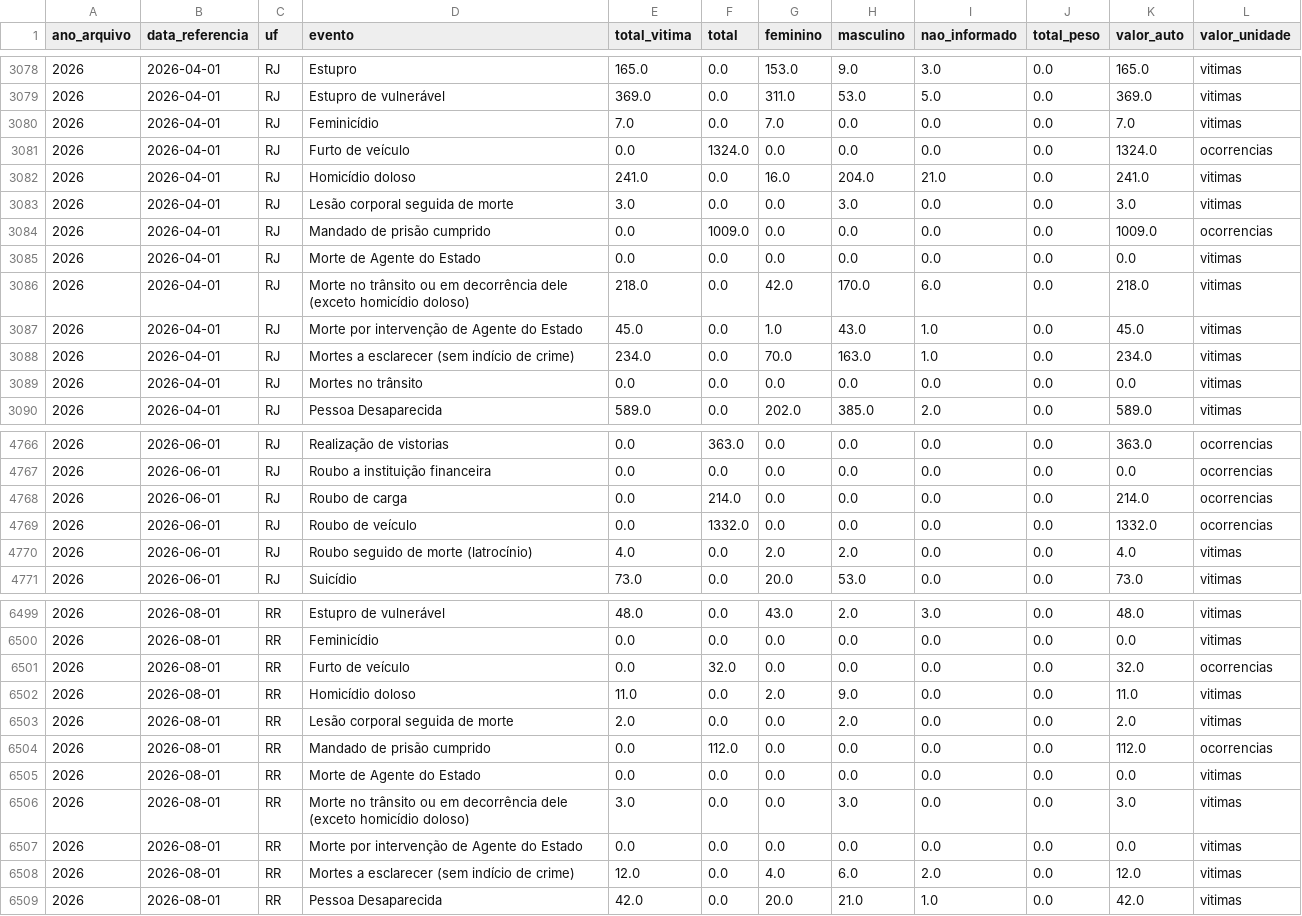
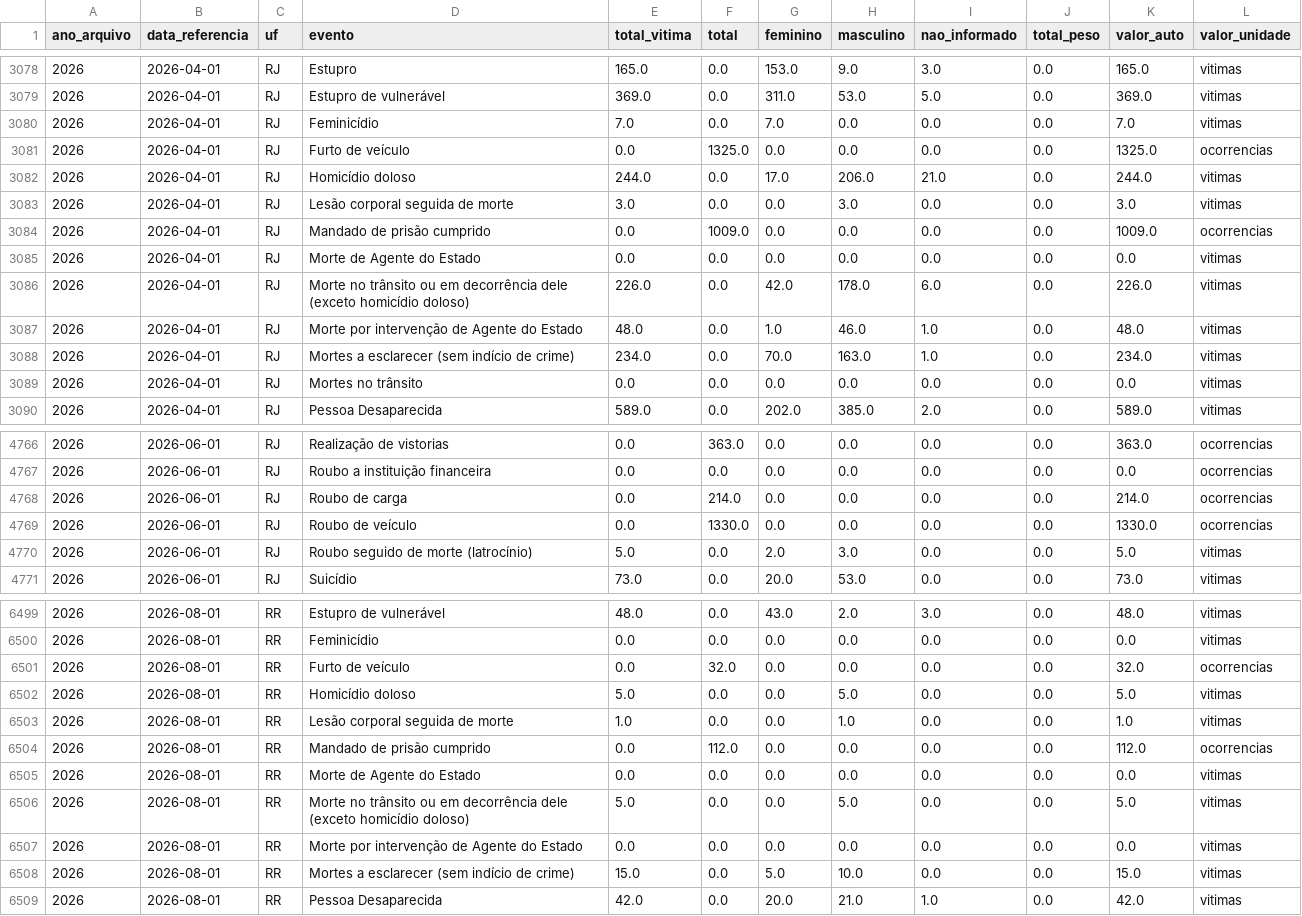
Before and after one commit to tuka1965-glitch/analisador-temporal, a CSV file: data/sinesp_vde_2026.csv, drawn as a sheet; only a part is shown, gaps mark what is left out; the diff covers the shown part only.

```diff
--- a/data/sinesp_vde_2026.csv
+++ b/data/sinesp_vde_2026.csv
@@ -3080,4 +3080,4 @@
 2026,2026-04-01,RJ,Feminicídio,7.0,0.0,7.0,0.0,0.0,0.0,7.0,vitimas
-2026,2026-04-01,RJ,Furto de veículo,0.0,1324.0,0.0,0.0,0.0,0.0,1324.0,ocorrencias
-2026,2026-04-01,RJ,Homicídio doloso,241.0,0.0,16.0,204.0,21.0,0.0,241.0,vitimas
+2026,2026-04-01,RJ,Furto de veículo,0.0,1325.0,0.0,0.0,0.0,0.0,1325.0,ocorrencias
+2026,2026-04-01,RJ,Homicídio doloso,244.0,0.0,17.0,206.0,21.0,0.0,244.0,vitimas
 2026,2026-04-01,RJ,Lesão corporal seguida de morte,3.0,0.0,0.0,3.0,0.0,0.0,3.0,vitimas
@@ -3085,4 +3085,4 @@
 2026,2026-04-01,RJ,Morte de Agente do Estado,0.0,0.0,0.0,0.0,0.0,0.0,0.0,vitimas
-2026,2026-04-01,RJ,Morte no trânsito ou em decorrência dele (exceto homicídio doloso),218.0,0.0,42.0,170.0,6.0,0.0,218.0,vitimas
-2026,2026-04-01,RJ,Morte por intervenção de Agente do Estado,45.0,0.0,1.0,43.0,1.0,0.0,45.0,vitimas
+2026,2026-04-01,RJ,Morte no trânsito ou em decorrência dele (exceto homicídio doloso),226.0,0.0,42.0,178.0,6.0,0.0,226.0,vitimas
+2026,2026-04-01,RJ,Morte por intervenção de Agente do Estado,48.0,0.0,1.0,46.0,1.0,0.0,48.0,vitimas
 2026,2026-04-01,RJ,Mortes a esclarecer (sem indício de crime),234.0,0.0,70.0,163.0,1.0,0.0,234.0,vitimas
@@ -4768,4 +4768,4 @@
 2026,2026-06-01,RJ,Roubo de carga,0.0,214.0,0.0,0.0,0.0,0.0,214.0,ocorrencias
-2026,2026-06-01,RJ,Roubo de veículo,0.0,1332.0,0.0,0.0,0.0,0.0,1332.0,ocorrencias
-2026,2026-06-01,RJ,Roubo seguido de morte (latrocínio),4.0,0.0,2.0,2.0,0.0,0.0,4.0,vitimas
+2026,2026-06-01,RJ,Roubo de veículo,0.0,1330.0,0.0,0.0,0.0,0.0,1330.0,ocorrencias
+2026,2026-06-01,RJ,Roubo seguido de morte (latrocínio),5.0,0.0,2.0,3.0,0.0,0.0,5.0,vitimas
 2026,2026-06-01,RJ,Suicídio,73.0,0.0,20.0,53.0,0.0,0.0,73.0,vitimas
@@ -6501,9 +6501,9 @@
 2026,2026-08-01,RR,Furto de veículo,0.0,32.0,0.0,0.0,0.0,0.0,32.0,ocorrencias
-2026,2026-08-01,RR,Homicídio doloso,11.0,0.0,2.0,9.0,0.0,0.0,11.0,vitimas
-2026,2026-08-01,RR,Lesão corporal seguida de morte,2.0,0.0,0.0,2.0,0.0,0.0,2.0,vitimas
+2026,2026-08-01,RR,Homicídio doloso,5.0,0.0,0.0,5.0,0.0,0.0,5.0,vitimas
+2026,2026-08-01,RR,Lesão corporal seguida de morte,1.0,0.0,0.0,1.0,0.0,0.0,1.0,vitimas
 2026,2026-08-01,RR,Mandado de prisão cumprido,0.0,112.0,0.0,0.0,0.0,0.0,112.0,ocorrencias
 2026,2026-08-01,RR,Morte de Agente do Estado,0.0,0.0,0.0,0.0,0.0,0.0,0.0,vitimas
-2026,2026-08-01,RR,Morte no trânsito ou em decorrência dele (exceto homicídio doloso),3.0,0.0,0.0,3.0,0.0,0.0,3.0,vitimas
+2026,2026-08-01,RR,Morte no trânsito ou em decorrência dele (exceto homicídio doloso),5.0,0.0,0.0,5.0,0.0,0.0,5.0,vitimas
 2026,2026-08-01,RR,Morte por intervenção de Agente do Estado,0.0,0.0,0.0,0.0,0.0,0.0,0.0,vitimas
-2026,2026-08-01,RR,Mortes a esclarecer (sem indício de crime),12.0,0.0,4.0,6.0,2.0,0.0,12.0,vitimas
+2026,2026-08-01,RR,Mortes a esclarecer (sem indício de crime),15.0,0.0,5.0,10.0,0.0,0.0,15.0,vitimas
 2026,2026-08-01,RR,Pessoa Desaparecida,42.0,0.0,20.0,21.0,1.0,0.0,42.0,vitimas
```
Also changed, not shown: 65 edited cells elsewhere in this file, 2 other files.
